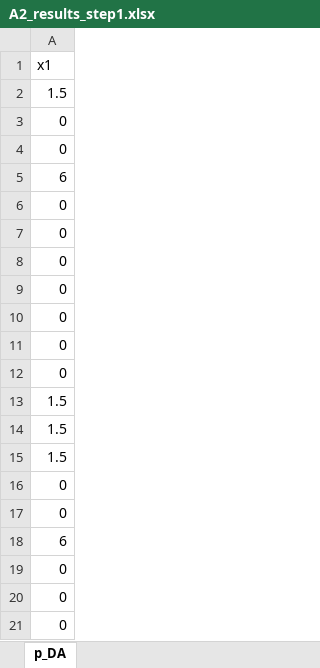
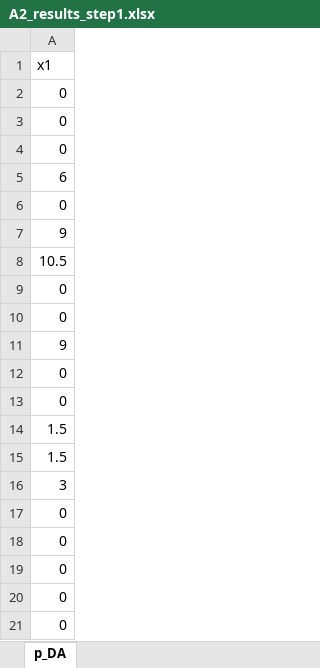
Before and after one commit to NiklasLuettringhaus/RenewablesInElectricityMarkets, an Excel workbook: A2_results_step1.xlsx, sheet p_DA, drawn as a sheet; only a part is shown; values as stored, in another font and other column widths than the file's, no borders; removed rows and columns are numbered as before the commit, all else as after; the diff names each change by its address in the sheet, - before the commit and + after, or states it on an @@ line.

```diff
--- a/A2_results_step1.xlsx (sheet p_DA)
+++ b/A2_results_step1.xlsx (sheet p_DA)
-row 2: 1.5
-row 10: 0
+row 2: 0
+row 7: 9
+row 8: 10.5
-A11: 0
+A11: 9
-A16: 1.5
+A16: 3
-row 18: 6
```
Also changed, not shown: 2 other files.
